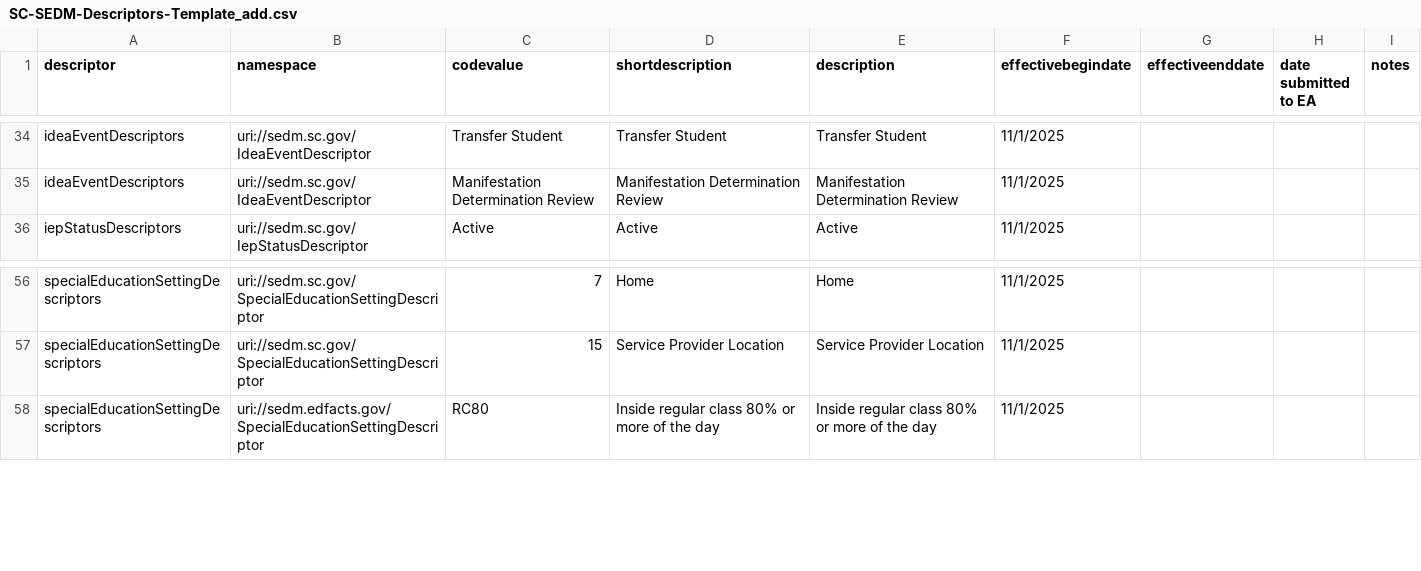
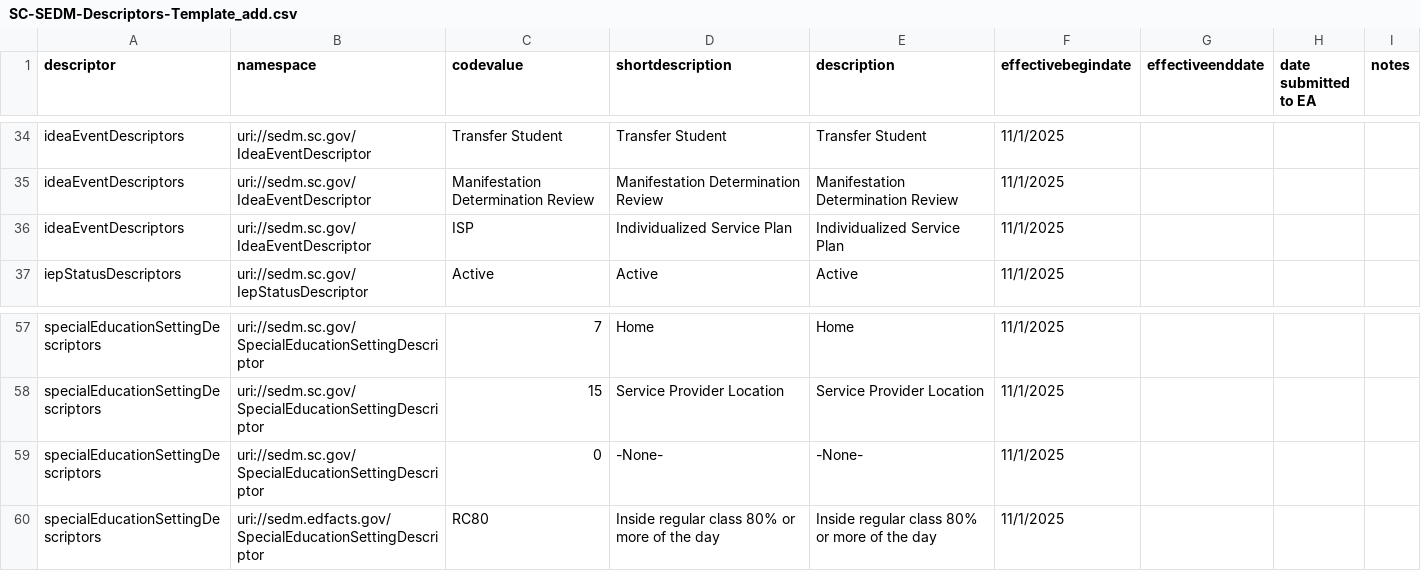
Before and after one commit to edanalytics/edfi-etc-sedm-extension, a CSV file: SC-SEDM-Descriptors-Template_add.csv, drawn as a sheet; only a part is shown, gaps mark what is left out; the diff names each change by its address in the sheet, - before the commit and + after, or states it on an @@ line.

```diff
--- a/SC-SEDM-Descriptors-Template_add.csv
+++ b/SC-SEDM-Descriptors-Template_add.csv
+row 36: ideaEventDescriptors | uri://sedm.sc.gov/IdeaEventDescriptor | ISP | Individualized Service Plan | Individualized Service Plan | 11/1/2025
+row 59: specialEducationSettingDescriptors | uri://sedm.sc.gov/SpecialEducationSettingDescriptor | 0 | -None- | -None- | 11/1/2025
```
